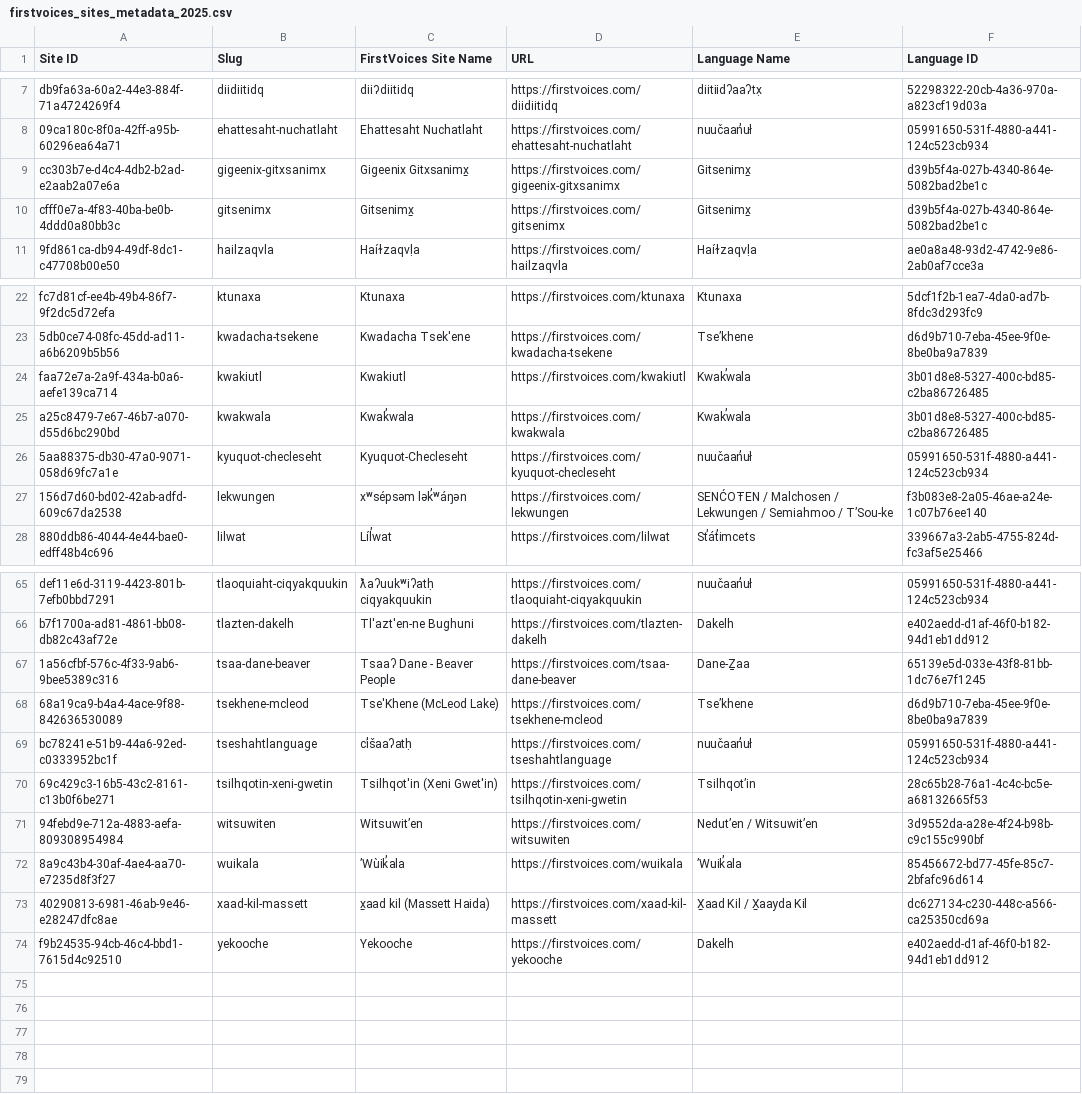
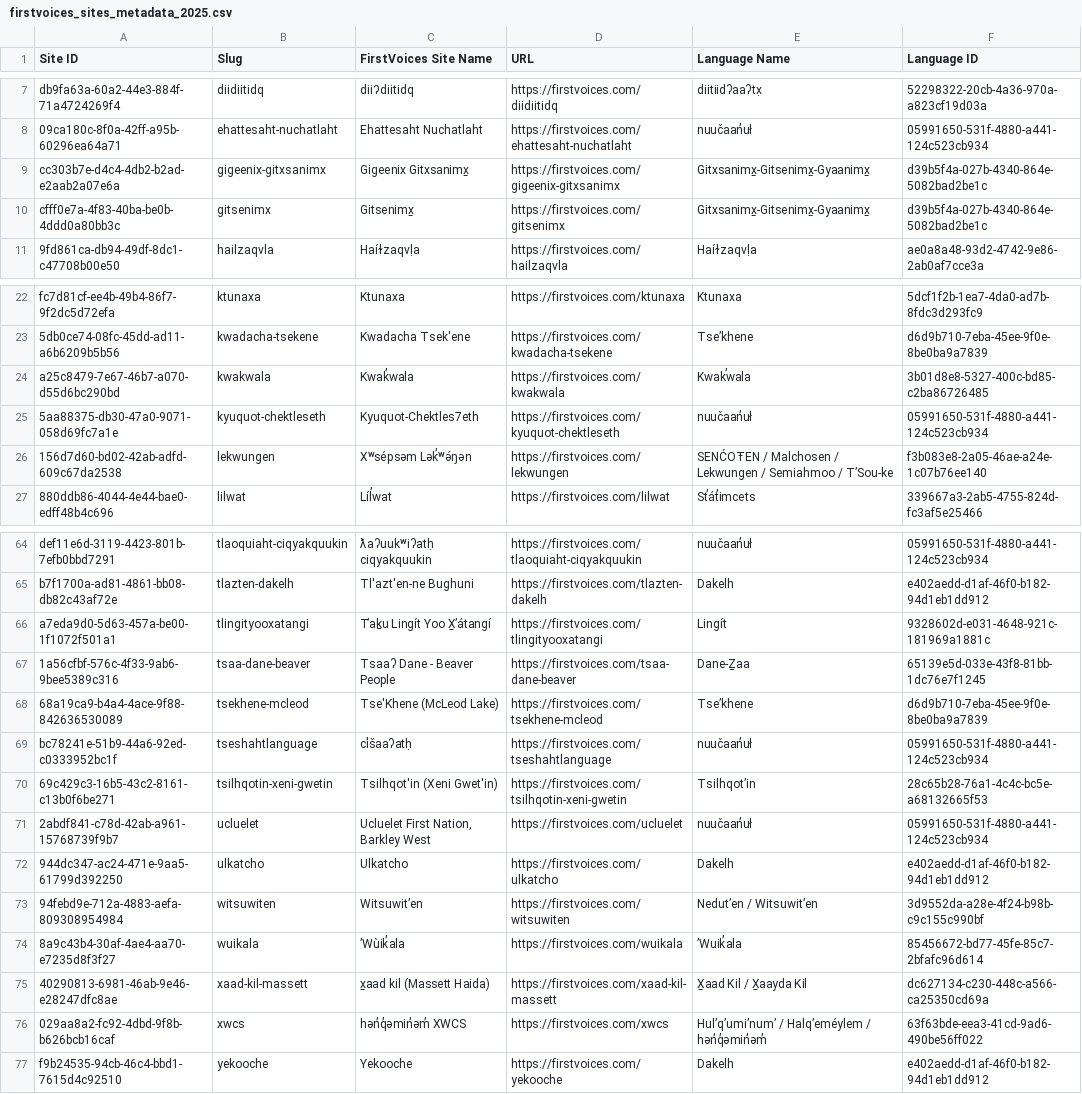
Before and after one commit to First-Peoples-Cultural-Council/unicode-resources, a CSV file: orthography-resources/firstvoices_sites_metadata_2025.csv, drawn as a sheet; only a part is shown, gaps mark what is left out; the diff covers the shown part only.

Commit message:
Updated orthography-resources

```diff
--- a/orthography-resources/firstvoices_sites_metadata_2025.csv
+++ b/orthography-resources/firstvoices_sites_metadata_2025.csv
@@ -8,4 +8,4 @@ Site ID,Slug,FirstVoices Site Name,URL,Language Name,Language ID
 "09ca180c-8f0a-42ff-a95b-60296ea64a71","ehattesaht-nuchatlaht","Ehattesaht Nuchatlaht","https://firstvoices.com/ehattesaht-nuchatlaht","nuučaan̓uł","05991650-531f-4880-a441-124c523cb934"
-"cc303b7e-d4c4-4db2-b2ad-e2aab2a07e6a","gigeenix-gitxsanimx","Gigeenix Gitxsanimx̱","https://firstvoices.com/gigeenix-gitxsanimx","Gitsenimx̱","d39b5f4a-027b-4340-864e-5082bad2be1c"
-"cfff0e7a-4f83-40ba-be0b-4ddd0a80bb3c","gitsenimx","Gitsenimx̱","https://firstvoices.com/gitsenimx","Gitsenimx̱","d39b5f4a-027b-4340-864e-5082bad2be1c"
+"cc303b7e-d4c4-4db2-b2ad-e2aab2a07e6a","gigeenix-gitxsanimx","Gigeenix Gitxsanimx̱","https://firstvoices.com/gigeenix-gitxsanimx","Gitxsanimx̱-Gitsenimx̱-Gyaanimx̱","d39b5f4a-027b-4340-864e-5082bad2be1c"
+"cfff0e7a-4f83-40ba-be0b-4ddd0a80bb3c","gitsenimx","Gitsenimx̱","https://firstvoices.com/gitsenimx","Gitxsanimx̱-Gitsenimx̱-Gyaanimx̱","d39b5f4a-027b-4340-864e-5082bad2be1c"
 "9fd861ca-db94-49df-8dc1-c47708b00e50","hailzaqvla","Haíɫzaqvḷa","https://firstvoices.com/hailzaqvla","Haíɫzaqvḷa","ae0a8a48-93d2-4742-9e86-2ab0af7cce3a"
@@ -23,6 +23,5 @@ Site ID,Slug,FirstVoices Site Name,URL,Language Name,Language ID
 "5db0ce74-08fc-45dd-ad11-a6b6209b5b56","kwadacha-tsekene","Kwadacha Tsek'ene","https://firstvoices.com/kwadacha-tsekene","Tseʼkhene","d6d9b710-7eba-45ee-9f0e-8be0ba9a7839"
-"faa72e7a-2a9f-434a-b0a6-aefe139ca714","kwakiutl","Kwakiutl","https://firstvoices.com/kwakiutl","Kwak̕wala","3b01d8e8-5327-400c-bd85-c2ba86726485"
 "a25c8479-7e67-46b7-a070-d55d6bc290bd","kwakwala","Kwak̓wala","https://firstvoices.com/kwakwala","Kwak̕wala","3b01d8e8-5327-400c-bd85-c2ba86726485"
-"5aa88375-db30-47a0-9071-058d69fc7a1e","kyuquot-checleseht","Kyuquot-Checleseht","https://firstvoices.com/kyuquot-checleseht","nuučaan̓uł","05991650-531f-4880-a441-124c523cb934"
-"156d7d60-bd02-42ab-adfd-609c67da2538","lekwungen","xʷsépsəm lək̓ʷáŋən","https://firstvoices.com/lekwungen","SENĆOŦEN / Malchosen / Lekwungen / Semiahmoo / TʼSou-ke","f3b083e8-2a05-46ae-a24e-1c07b76ee140"
+"5aa88375-db30-47a0-9071-058d69fc7a1e","kyuquot-chektleseth","Kyuquot-Chektles7eth","https://firstvoices.com/kyuquot-chektleseth","nuučaan̓uł","05991650-531f-4880-a441-124c523cb934"
+"156d7d60-bd02-42ab-adfd-609c67da2538","lekwungen","Xʷsépsəm Lək̓ʷə́ŋən","https://firstvoices.com/lekwungen","SENĆOŦEN / Malchosen / Lekwungen / Semiahmoo / TʼSou-ke","f3b083e8-2a05-46ae-a24e-1c07b76ee140"
 "880ddb86-4044-4e44-bae0-edff48b4c696","lilwat","Líl̓wat","https://firstvoices.com/lilwat","St̓át̓imcets","339667a3-2ab5-4755-824d-fc3af5e25466"
@@ -66,2 +65,3 @@ Site ID,Slug,FirstVoices Site Name,URL,Language Name,Language ID
 "b7f1700a-ad81-4861-bb08-db82c43af72e","tlazten-dakelh","Tl'azt'en-ne Bughuni","https://firstvoices.com/tlazten-dakelh","Dakelh","e402aedd-d1af-46f0-b182-94d1eb1dd912"
+"a7eda9d0-5d63-457a-be00-1f1072f501a1","tlingityooxatangi","T’aḵu Lingít Yoo X̱’átangí","https://firstvoices.com/tlingityooxatangi","Lingít","9328602d-e031-4648-921c-181969a1881c"
 "1a56cfbf-576c-4f33-9ab6-9bee5389c316","tsaa-dane-beaver","Tsaaʔ Dane - Beaver People","https://firstvoices.com/tsaa-dane-beaver","Dane-Ẕaa","65139e5d-033e-43f8-81bb-1dc76e7f1245"
@@ -70,2 +70,4 @@ Site ID,Slug,FirstVoices Site Name,URL,Language Name,Language ID
 "69c429c3-16b5-43c2-8161-c13b0f6be271","tsilhqotin-xeni-gwetin","Tsilhqot'in (Xeni Gwet'in)","https://firstvoices.com/tsilhqotin-xeni-gwetin","Tsilhqotʼin","28c65b28-76a1-4c4c-bc5e-a68132665f53"
+"2abdf841-c78d-42ab-a961-15768739f9b7","ucluelet","Ucluelet First Nation, Barkley West","https://firstvoices.com/ucluelet","nuučaan̓uł","05991650-531f-4880-a441-124c523cb934"
+"944dc347-ac24-471e-9aa5-61799d392250","ulkatcho","Ulkatcho","https://firstvoices.com/ulkatcho","Dakelh","e402aedd-d1af-46f0-b182-94d1eb1dd912"
 "94febd9e-712a-4883-aefa-809308954984","witsuwiten","Witsuwit’en","https://firstvoices.com/witsuwiten","Nedutʼen / Witsuwitʼen","3d9552da-a28e-4f24-b98b-c9c155c990bf"
@@ -73,2 +75,3 @@ Site ID,Slug,FirstVoices Site Name,URL,Language Name,Language ID
 "40290813-6981-46ab-9e46-e28247dfc8ae","xaad-kil-massett","x̱aad kil (Massett Haida)","https://firstvoices.com/xaad-kil-massett","X̱aad Kil / X̱aayda Kil","dc627134-c230-448c-a566-ca25350cd69a"
+"029aa8a2-fc92-4dbd-9f8b-b626bcb16caf","xwcs","hən̓q̓əmin̓əm̓ XWCS","https://firstvoices.com/xwcs","Hulʼqʼumiʼnumʼ / Halqʼeméylem / hən̓q̓əmin̓əm̓","63f63bde-eea3-41cd-9ad6-490be56ff022"
 "f9b24535-94cb-46c4-bbd1-7615d4c92510","yekooche","Yekooche","https://firstvoices.com/yekooche","Dakelh","e402aedd-d1af-46f0-b182-94d1eb1dd912"
```
Also changed, not shown: 2 edited cells elsewhere in this file, orthography-resources/bc_language_metadata_2025.csv, orthography-resources/halqemeylem/alphabet_ordering.csv, 22 other files.
